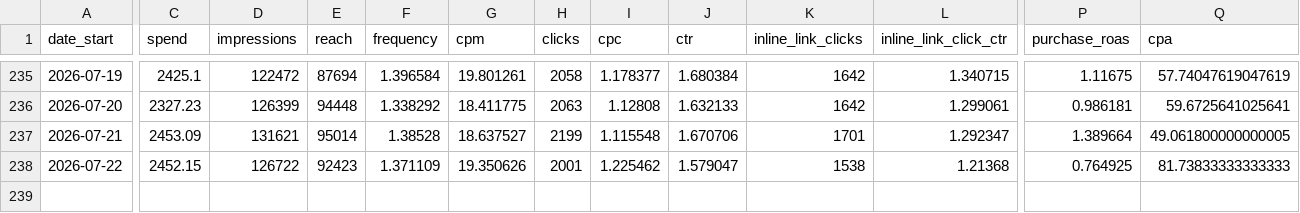
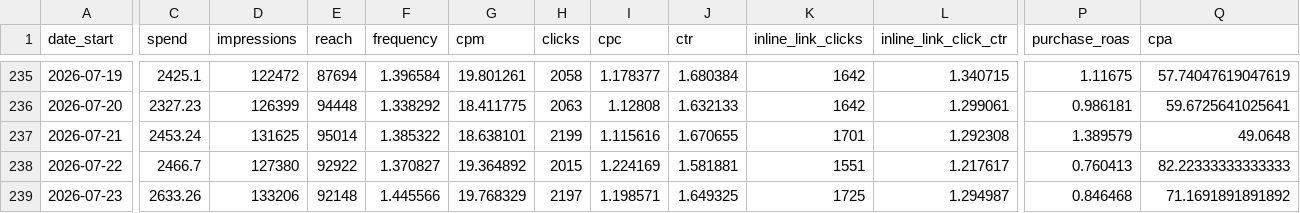
Before and after one commit to gideonscha/notmyfault, a CSV file: data/meta/account_daily.csv, drawn as a sheet; only a part is shown, gaps mark what is left out; rows hold the shown columns only; the diff covers the shown part only; the diff names each change by its address in the sheet, - before the commit and + after, or states it on an @@ line.

```diff
--- a/data/meta/account_daily.csv
+++ b/data/meta/account_daily.csv
-C237 (spend): 2453.09
+C237 (spend): 2453.24
-D237 (impressions): 131621
+D237 (impressions): 131625
-F237 (frequency): 1.38528
+F237 (frequency): 1.385322
-G237 (cpm): 18.637527
+G237 (cpm): 18.638101
-I237 (cpc): 1.115548
+I237 (cpc): 1.115616
-J237 (ctr): 1.670706
+J237 (ctr): 1.670655
-L237 (inline_link_click_ctr): 1.292347
+L237 (inline_link_click_ctr): 1.292308
-P237 (purchase_roas): 1.389664
+P237 (purchase_roas): 1.389579
-Q237 (cpa): 49.061800000000005
+Q237 (cpa): 49.0648
-C238 (spend): 2452.15
+C238 (spend): 2466.7
-D238 (impressions): 126722
+D238 (impressions): 127380
-E238 (reach): 92423
+E238 (reach): 92922
-F238 (frequency): 1.371109
+F238 (frequency): 1.370827
-G238 (cpm): 19.350626
+G238 (cpm): 19.364892
-H238 (clicks): 2001
+H238 (clicks): 2015
-I238 (cpc): 1.225462
+I238 (cpc): 1.224169
-J238 (ctr): 1.579047
+J238 (ctr): 1.581881
-K238 (inline_link_clicks): 1538
+K238 (inline_link_clicks): 1551
-L238 (inline_link_click_ctr): 1.21368
+L238 (inline_link_click_ctr): 1.217617
-P238 (purchase_roas): 0.764925
+P238 (purchase_roas): 0.760413
-Q238 (cpa): 81.73833333333333
+Q238 (cpa): 82.22333333333333
+row 239: 2026-07-23 | 2633.26 | 133206 | 92148 | 1.445566 | 19.768329 | 2197 | 1.198571 | 1.649325 | 1725 | 1.294987 | 0.846468 | 71.1691891891892
```
Also changed, not shown: 1 edited cell elsewhere in this file, data/meta/account_daily_demo.csv, data/meta/account_daily_placement.csv, 9 other files.
